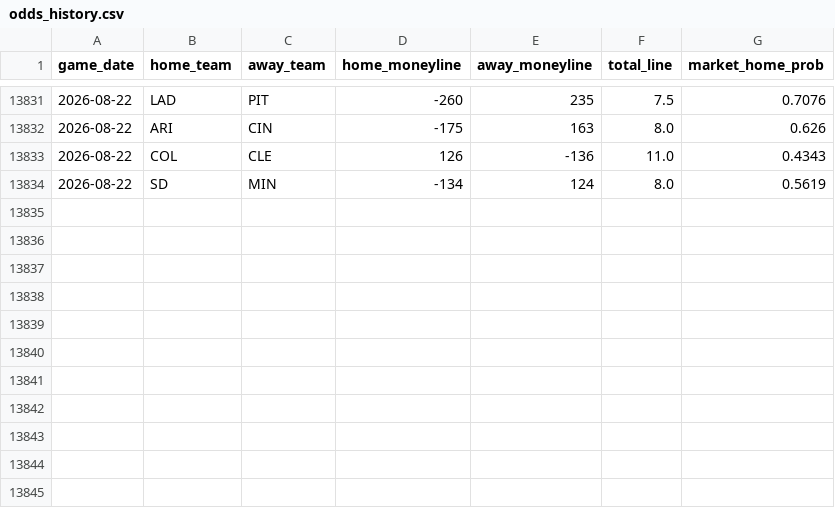
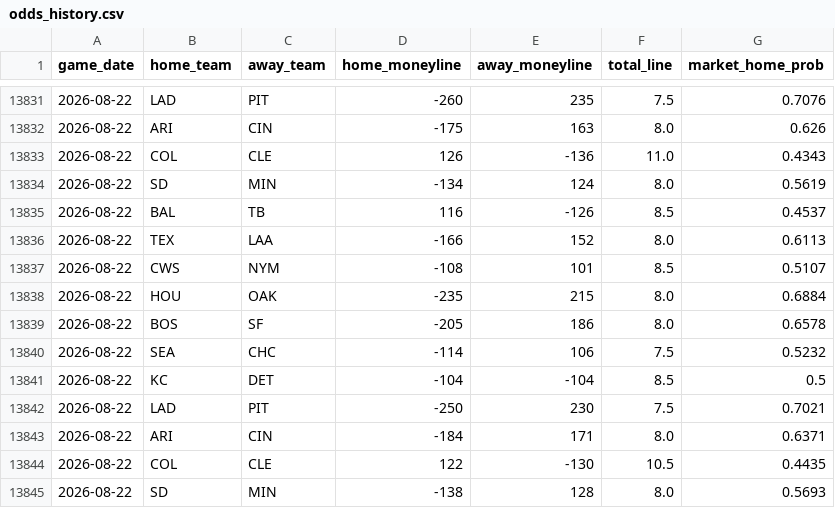
Before and after one commit to gigadon/Thats-Baseball, a CSV file: data/odds_history.csv, drawn as a sheet; only a part is shown, gaps mark what is left out.

```diff
--- a/data/odds_history.csv
+++ b/data/odds_history.csv
@@ -13834 +13834,12 @@ game_date,home_team,away_team,home_moneyline,away_moneyline,total_line,market_ho
 2026-08-22,SD,MIN,-134,124,8.0,0.5619
+2026-08-22,BAL,TB,116,-126,8.5,0.4537
+2026-08-22,TEX,LAA,-166,152,8.0,0.6113
+2026-08-22,CWS,NYM,-108,101,8.5,0.5107
+2026-08-22,HOU,OAK,-235,215,8.0,0.6884
+2026-08-22,BOS,SF,-205,186,8.0,0.6578
+2026-08-22,SEA,CHC,-114,106,7.5,0.5232
+2026-08-22,KC,DET,-104,-104,8.5,0.5
+2026-08-22,LAD,PIT,-250,230,7.5,0.7021
+2026-08-22,ARI,CIN,-184,171,8.0,0.6371
+2026-08-22,COL,CLE,122,-130,10.5,0.4435
+2026-08-22,SD,MIN,-138,128,8.0,0.5693
```
Also changed, not shown: 3 other files.
